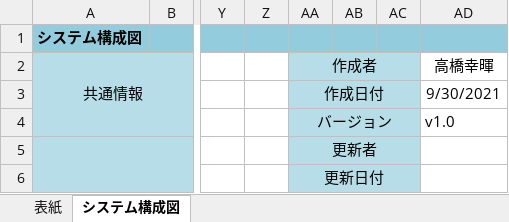
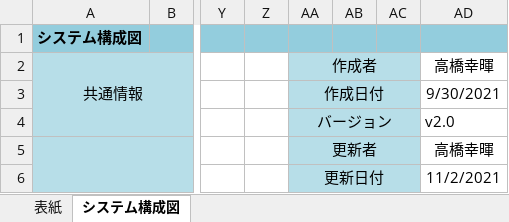
Before and after one commit to koki-sys/syuboard, an Excel workbook: design/システム構成図.xlsx, sheet システム構成図, drawn as a sheet; only a part is shown, gaps mark what is left out; values as stored, in another font and other column widths than the file's, no borders; charts and pictures not drawn; the diff names each change by its address in the sheet, - before the commit and + after, or states it on an @@ line.

Commit message:
システム構成図を修正しました。

```diff
--- a/design/システム構成図.xlsx (sheet システム構成図)
+++ b/design/システム構成図.xlsx (sheet システム構成図)
-AD4: v1.0
+AD4: v2.0
-AD5: (empty)
+AD5: 高橋幸暉
-AD6: (empty)
+AD6: 11/2/2021
```
